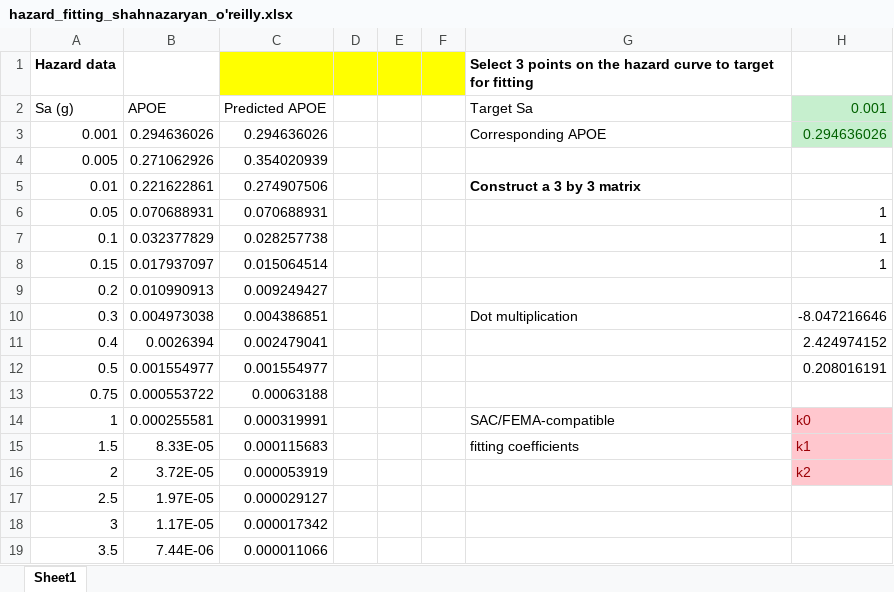
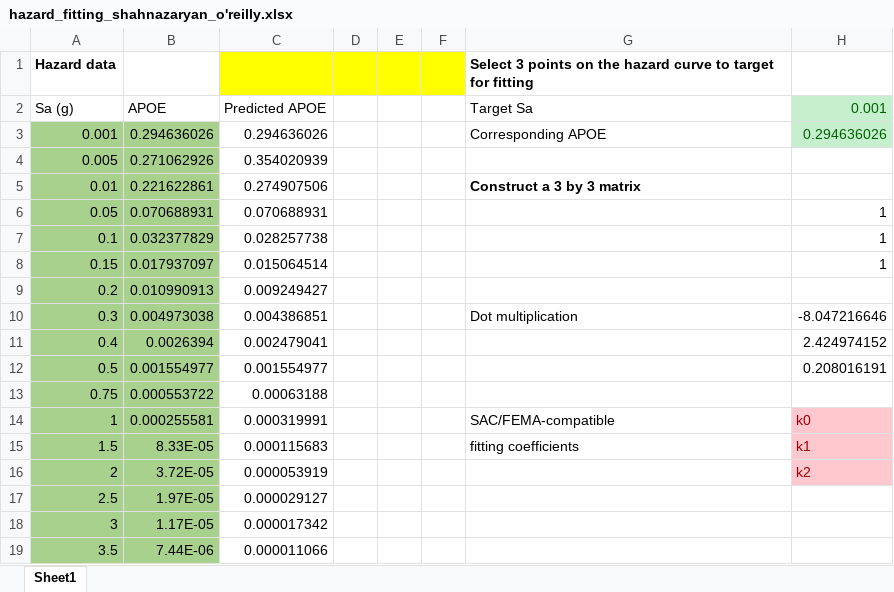
Before and after one commit to davitshahnazaryan3/HAZARD, an Excel workbook: fitting_tool/hazard_fitting_shahnazaryan_o'reilly.xlsx, sheet Sheet1, drawn as a sheet; only a part is shown; values as stored, in another font and other column widths than the file's, no borders; charts and pictures not drawn; the diff names each change by its address in the sheet, - before the commit and + after, or states it on an @@ line.

Commit message:
fitting tool

```diff
--- a/fitting_tool/hazard_fitting_shahnazaryan_o'reilly.xlsx (sheet Sheet1)
+++ b/fitting_tool/hazard_fitting_shahnazaryan_o'reilly.xlsx (sheet Sheet1)
-A3:B19 fill: none
+A3:B19 fill: #A9D18E
```
Also changed, not shown: charts or pictures.
